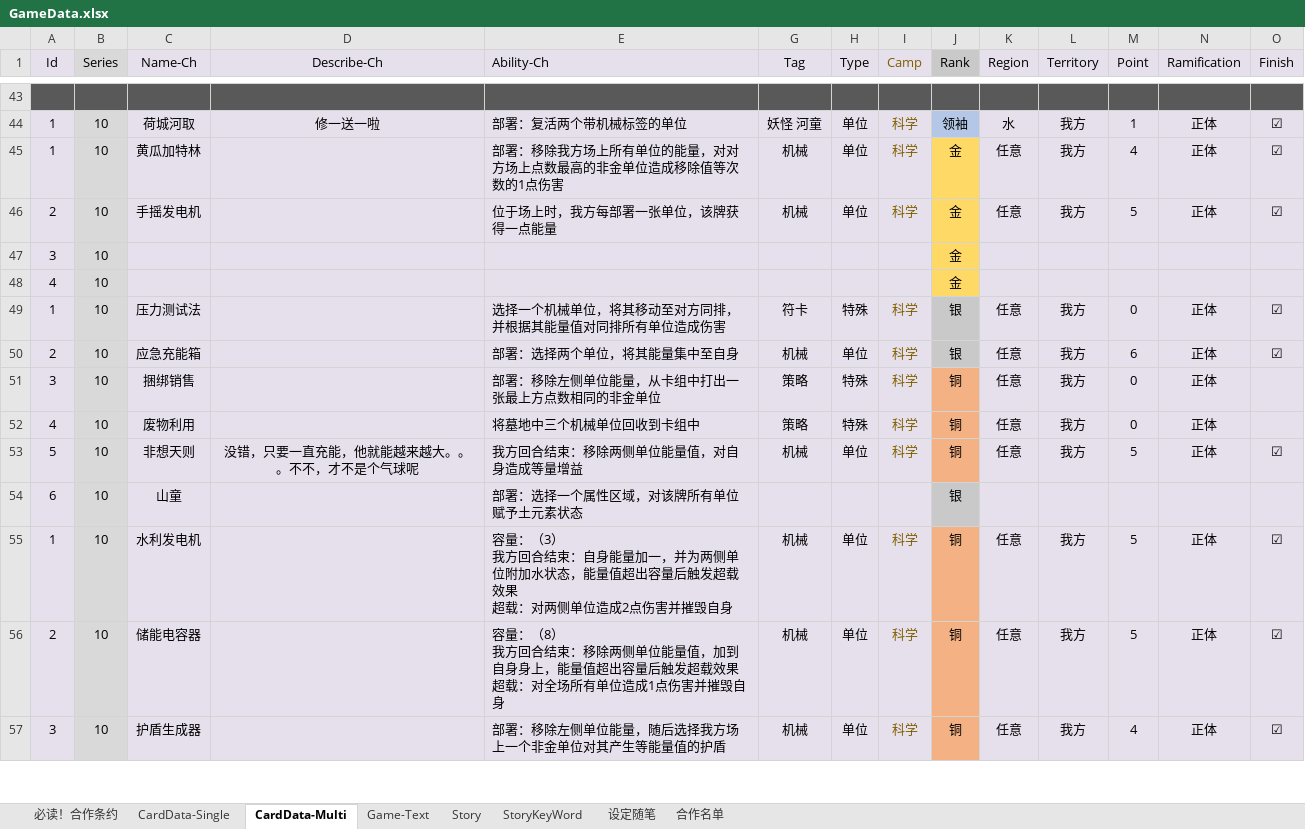
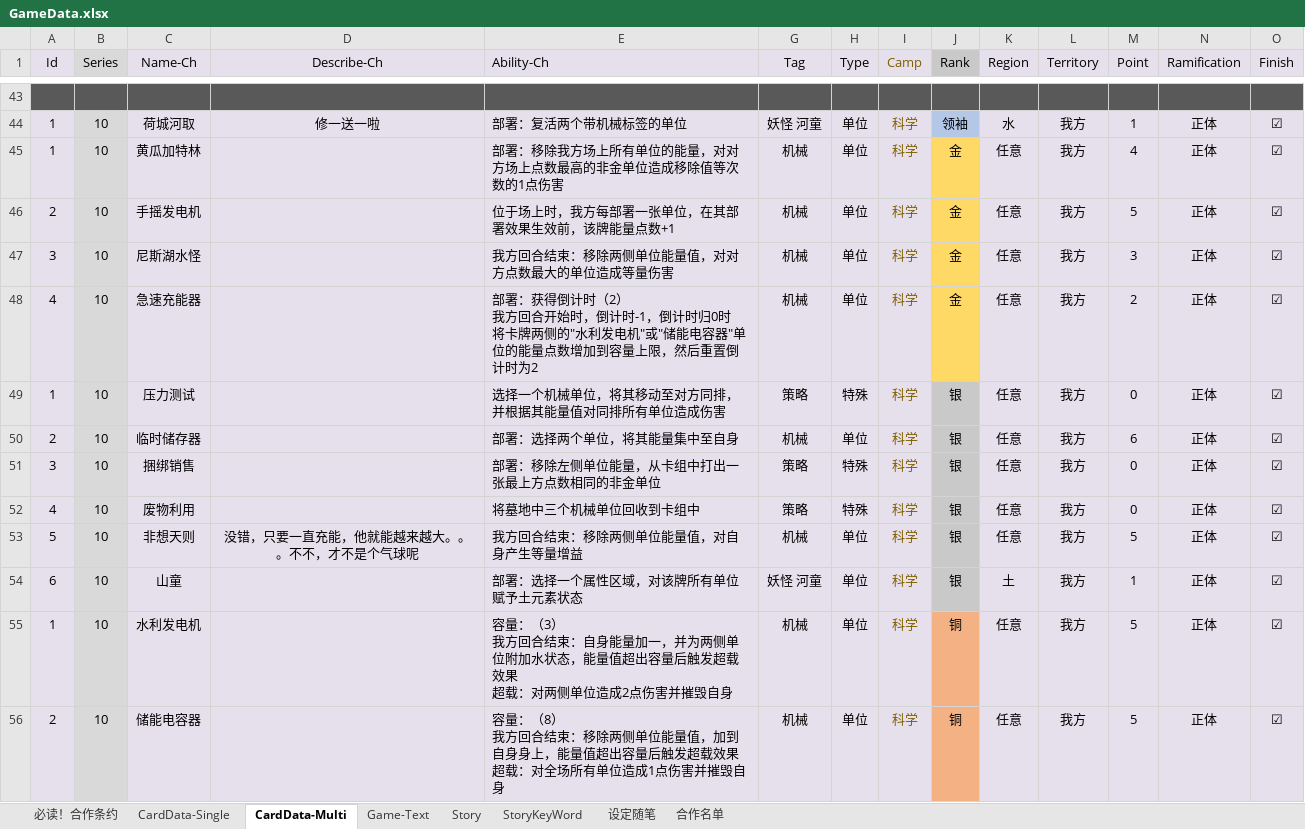
Before and after one commit to NAJA5152/TouhouMachineLearning2022, an Excel workbook: Assets/Resources/GameData/GameData.xlsx, sheet CardData-Multi, drawn as a sheet; only a part is shown, gaps mark what is left out; the shorter side is filled out with more unchanged rows; values as stored, in another font and other column widths than the file's, no borders; conditional formats not drawn; removed rows and columns are numbered as before the commit, all else as after; rows hold the shown columns only; ↵ is a line break in a cell; the diff names each change by its address in the sheet, - before the commit and + after, or states it on an @@ line.

```diff
--- a/Assets/Resources/GameData/GameData.xlsx (sheet CardData-Multi)
+++ b/Assets/Resources/GameData/GameData.xlsx (sheet CardData-Multi)
-E46 (Ability-Ch): 位于场上时，我方每部署一张单位，该牌获得一点能量
+E46 (Ability-Ch): 位于场上时，我方每部署一张单位，在其部署效果生效前，该牌能量点数+1
-row 47: 3 | 10 |  |  |  |  |  |  | 金
-row 48: 4 | 10 |  |  |  |  |  |  | 金
+row 47: 3 | 10 | 尼斯湖水怪 |  | 我方回合结束：移除两侧单位能量值，对对方点数最大的单位造成等量伤害 | 机械 | 单位 | 科学 | 金 | 任意 | 我方 | 3 | 正体 | ☑
+row 48: 4 | 10 | 急速充能器 |  | 部署：获得倒计时（2） ↵ 我方回合开始时，倒计时-1，倒计时归0时 ↵ 将卡牌两侧的"水利发电机"或"储能电容器"单位的能量点数增加到容量上限，然后重置倒计时为2 | 机械 | 单位 | 科学 | 金 | 任意 | 我方 | 2 | 正体 | ☑
-C49 (Name-Ch): 压力测试法
+C49 (Name-Ch): 压力测试
-G49 (Tag): 符卡
+G49 (Tag): 策略
-C50 (Name-Ch): 应急充能箱
+C50 (Name-Ch): 临时储存器
-J51:J53 (Rank): 铜
+J51:J53 (Rank): 银
-J51:J53 fill: #F4B183
+J51:J53 fill: #C9C9C9
-O51:O52 (Finish): (empty)
+O51:O52 (Finish): ☑
-E53 (Ability-Ch): 我方回合结束：移除两侧单位能量值，对自身造成等量增益
+E53 (Ability-Ch): 我方回合结束：移除两侧单位能量值，对自身产生等量增益
-G54 (Tag): (empty)
+G54 (Tag): 妖怪 河童
-H54 (Type): (empty)
+H54 (Type): 单位
-I54 (Camp): (empty)
+I54 (Camp): 科学
-K54 (Region): (empty)
+K54 (Region): 土
-L54 (Territory): (empty)
+L54 (Territory): 我方
-M54 (Point): (empty)
+M54 (Point): 1
-N54 (Ramification): (empty)
+N54 (Ramification): 正体
-O54 (Finish): (empty)
+O54 (Finish): ☑
```
Also changed, not shown: 37 other files.
